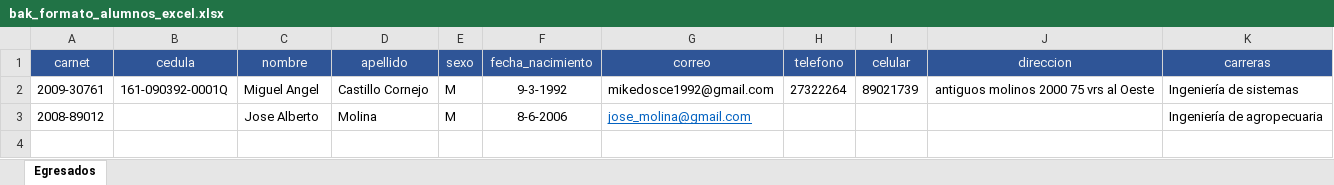
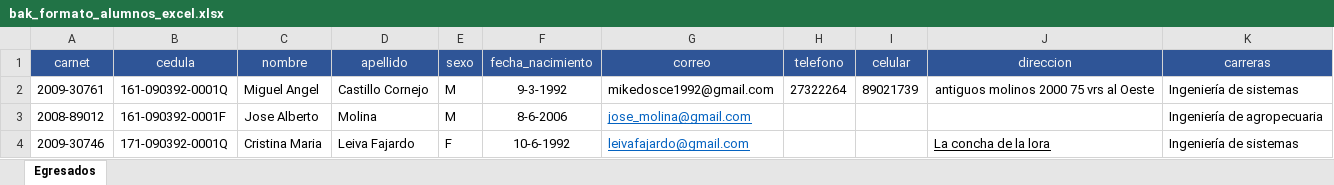
Before and after one commit to mike2c/scse, an Excel workbook: bak_formato_alumnos_excel.xlsx, sheet Egresados, drawn as a sheet; values as stored, in another font and other column widths than the file's, no borders; the diff names each change by its address in the sheet, - before the commit and + after, or states it on an @@ line.

```diff
--- a/bak_formato_alumnos_excel.xlsx (sheet Egresados)
+++ b/bak_formato_alumnos_excel.xlsx (sheet Egresados)
-B3 (cedula): (empty)
+B3 (cedula): 161-090392-0001F
+row 4: 2009-30746 | 171-090392-0001Q | Cristina Maria | Leiva Fajardo | F | 10-6-1992 | leivafajardo@gmail.com |  |  | La concha de la lora | Ingeniería de sistemas
```
Also changed, not shown: 10 other files.
